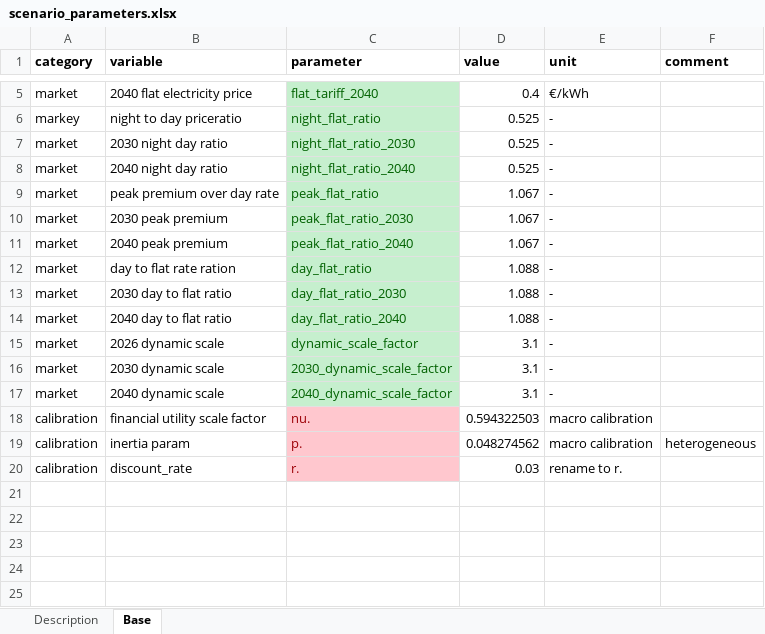
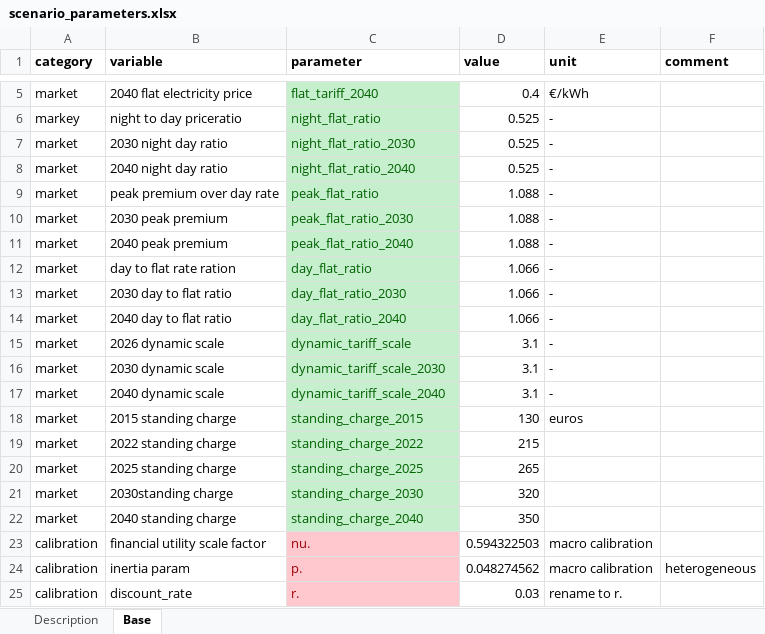
Before and after one commit to Phalacrocorax-gaimardi/depmicrosimr, an Excel workbook: inst/ext_data/scenario_parameters.xlsx, sheet Base, drawn as a sheet; only a part is shown, gaps mark what is left out; values as stored, in another font and other column widths than the file's, no borders; the diff names each change by its address in the sheet, - before the commit and + after, or states it on an @@ line.

Commit message:
hmm_fit data object

```diff
--- a/inst/ext_data/scenario_parameters.xlsx (sheet Base)
+++ b/inst/ext_data/scenario_parameters.xlsx (sheet Base)
-D9:D11 (value): 1.067
+D9:D11 (value): 1.088
-D12:D14 (value): 1.088
+D12:D14 (value): 1.066
-C15 (parameter): dynamic_scale_factor
+C15 (parameter): dynamic_tariff_scale
-C16 (parameter): 2030_dynamic_scale_factor
+C16 (parameter): dynamic_tariff_scale_2030
-C17 (parameter): 2040_dynamic_scale_factor
+C17 (parameter): dynamic_tariff_scale_2040
+row 18: market | 2015 standing charge | standing_charge_2015 | 130 | euros
+row 19: market | 2022 standing charge | standing_charge_2022 | 215
+row 20: market | 2025 standing charge | standing_charge_2025 | 265
+row 21: market | 2030standing charge | standing_charge_2030 | 320
+row 22: market | 2040 standing charge | standing_charge_2040 | 350
```
Also changed, not shown: 23 other files.
